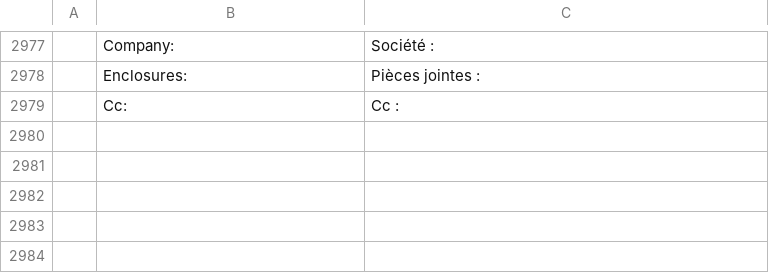
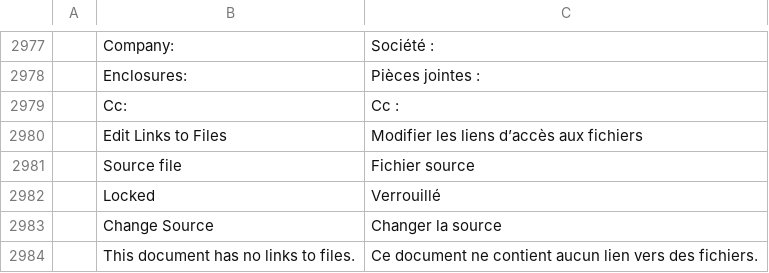
Before and after one commit to chatraweechai/doc4me, a TSV file: crates/ui-egui/src/i18n/fr.tsv, drawn as a sheet; only a part is shown, gaps mark what is left out; the diff names each change by its address in the sheet, - before the commit and + after, or states it on an @@ line.

```diff
--- a/crates/ui-egui/src/i18n/fr.tsv
+++ b/crates/ui-egui/src/i18n/fr.tsv
+row 2980:  | Edit Links to Files | Modifier les liens d’accès aux fichiers
+row 2981:  | Source file | Fichier source
+row 2982:  | Locked | Verrouillé
+row 2983:  | Change Source | Changer la source
+row 2984:  | This document has no links to files. | Ce document ne contient aucun lien vers des fichiers.
```
Also changed, not shown: crates/ui-egui/src/i18n/de.tsv, crates/ui-egui/src/i18n/hu.tsv, 31 other files.
